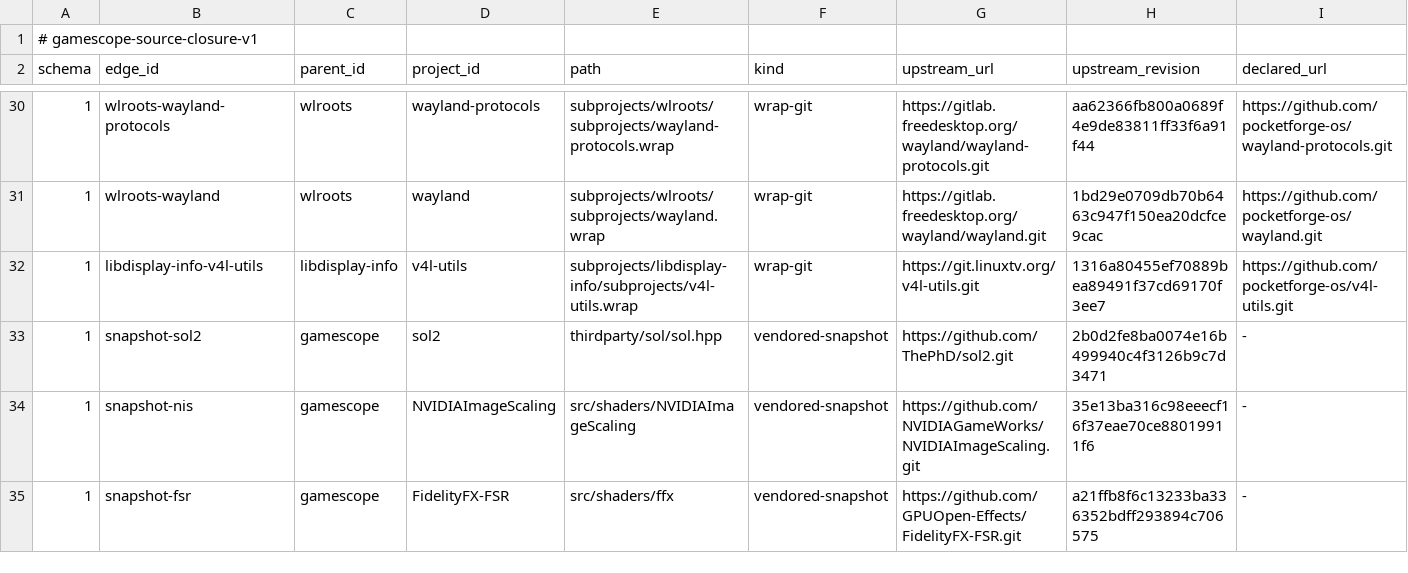
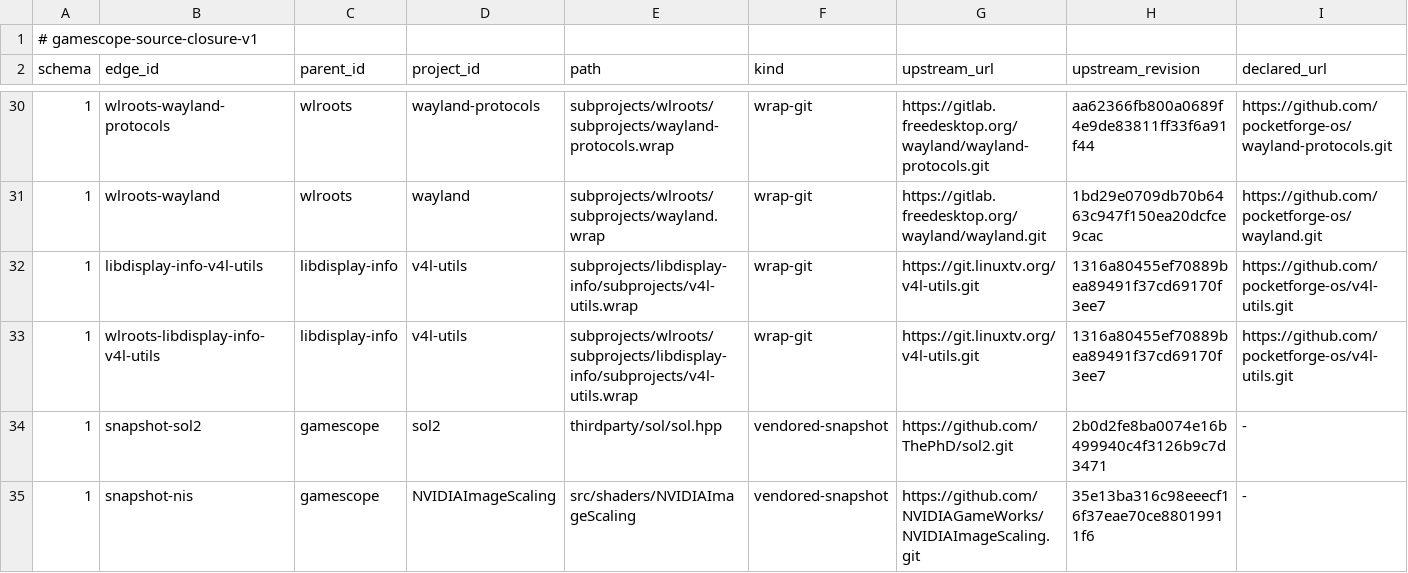
Before and after one commit to pocketforge-os/gamescope, a TSV file: .github/pocketforge-source-closure.tsv, drawn as a sheet; only a part is shown, gaps mark what is left out; the shorter side is filled out with more unchanged rows; rows hold the shown columns only; the diff names each change by its address in the sheet, - before the commit and + after, or states it on an @@ line.

```diff
--- a/.github/pocketforge-source-closure.tsv
+++ b/.github/pocketforge-source-closure.tsv
+row 33: 1 | wlroots-libdisplay-info-v4l-utils | libdisplay-info | v4l-utils | subprojects/wlroots/subprojects/libdisplay-info/subprojects/v4l-utils.wrap | wrap-git | https://git.linuxtv.org/v4l-utils.git | 1316a80455ef70889bea89491f37cd69170f3ee7 | https://github.com/pocketforge-os/v4l-utils.git
```
Also changed, not shown: 6 other files.
